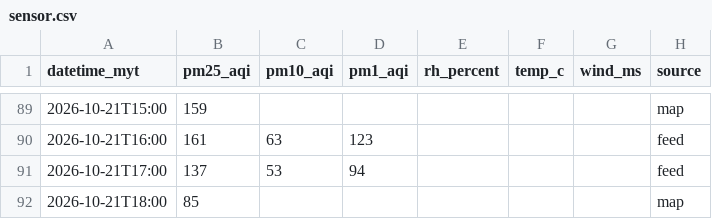
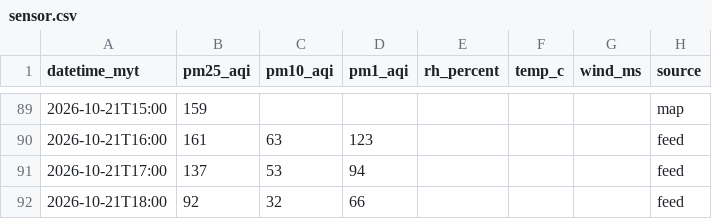
Before and after one commit to sippananda/sasana_api, a CSV file: docs/data/sensor.csv, drawn as a sheet; only a part is shown, gaps mark what is left out.

```diff
--- a/docs/data/sensor.csv
+++ b/docs/data/sensor.csv
@@ -91,2 +91,2 @@ datetime_myt,pm25_aqi,pm10_aqi,pm1_aqi,rh_percent,temp_c,wind_ms,source
 2026-10-21T17:00,137,53,94,,,,feed
-2026-10-21T18:00,85,,,,,,map
+2026-10-21T18:00,92,32,66,,,,feed
```
